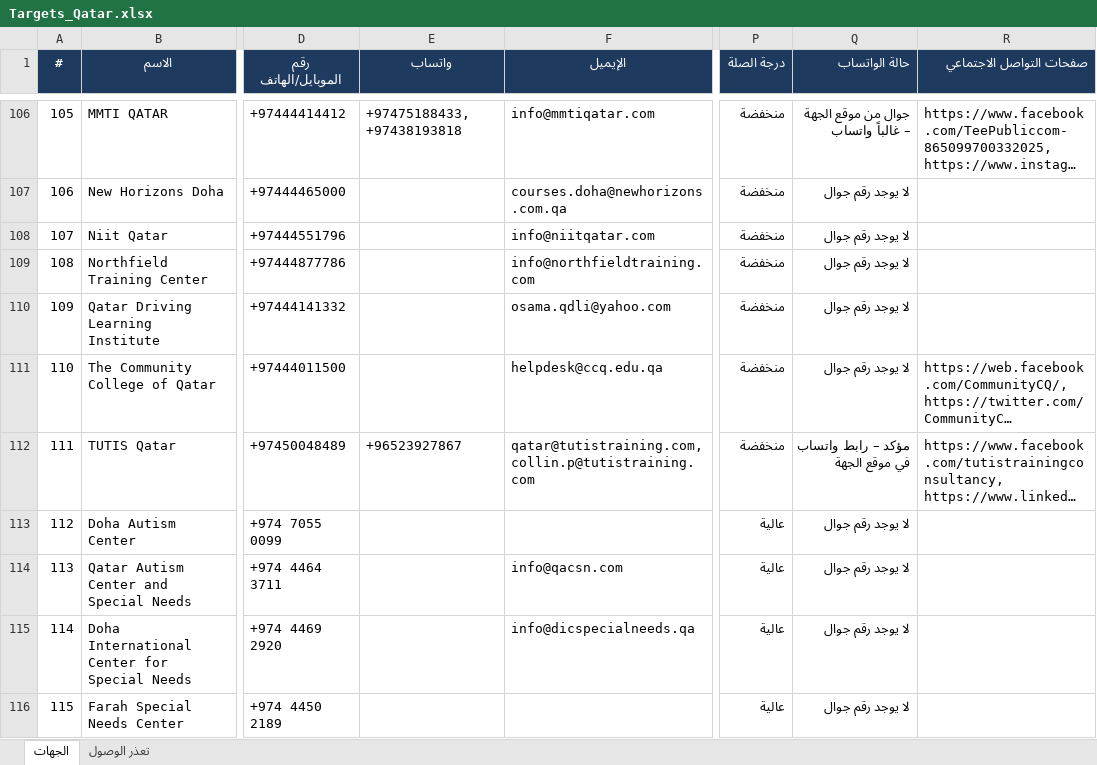
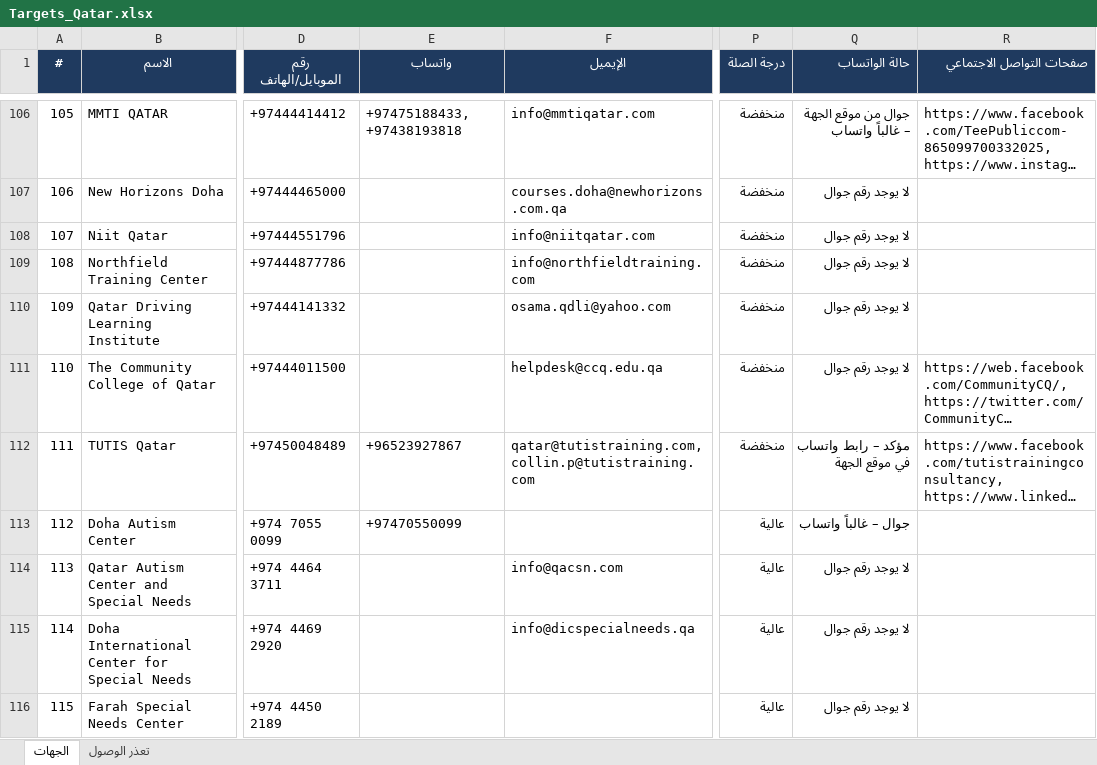
Before and after one commit to apptawfeer-blip/Job-application-11, an Excel workbook: output/targets/Targets_Qatar.xlsx, sheet الجهات, drawn as a sheet; only a part is shown, gaps mark what is left out; long unchanged cells end in …; values as stored, in another font and other column widths than the file's, no borders; the diff covers the shown part only; the diff names each change by its address in the sheet, - before the commit and + after, or states it on an @@ line.

```diff
--- a/output/targets/Targets_Qatar.xlsx (sheet الجهات)
+++ b/output/targets/Targets_Qatar.xlsx (sheet الجهات)
-E113 (واتساب): (empty)
+E113 (واتساب): +97470550099
-Q113 (حالة الواتساب): لا يوجد رقم جوال
+Q113 (حالة الواتساب): جوال – غالباً واتساب
```
Also changed, not shown: 3 added rows and 35 edited cells elsewhere in this sheet, sheet تعذر الوصول, output/issues_log.xlsx, output/sources_registry.xlsx, 7 other files.
